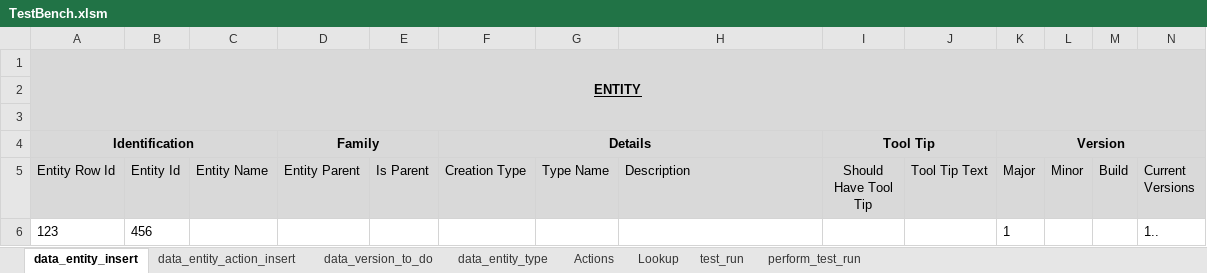
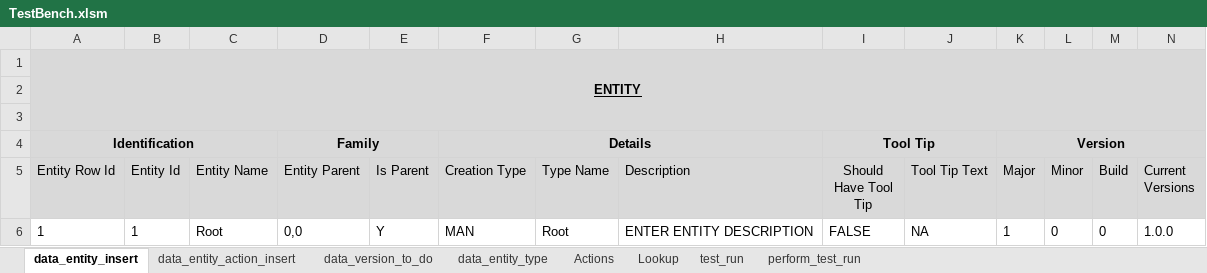
Before and after one commit to sebrown0/TestBenchDB, an Excel workbook: Data Entry Template/TestBench.xlsm, sheet data_entity_insert, drawn as a sheet; only a part is shown; values as stored, in another font and other column widths than the file's, no borders; charts and pictures not drawn; removed rows and columns are numbered as before the commit, all else as after; rows hold the shown columns only; the diff names each change by its address in the sheet, - before the commit and + after, or states it on an @@ line.

```diff
--- a/Data Entry Template/TestBench.xlsm (sheet data_entity_insert)
+++ b/Data Entry Template/TestBench.xlsm (sheet data_entity_insert)
-row 6: 123 | 456 |  |  |  |  |  |  |  |  | 1 |  |  | 1..
+row 6: 1 | 1 | Root | 0,0 | Y | MAN | Root | ENTER ENTITY DESCRIPTION | FALSE | NA | 1 | 0 | 0 | 1.0.0
```
Also changed, not shown: charts or pictures, 2 other files.
